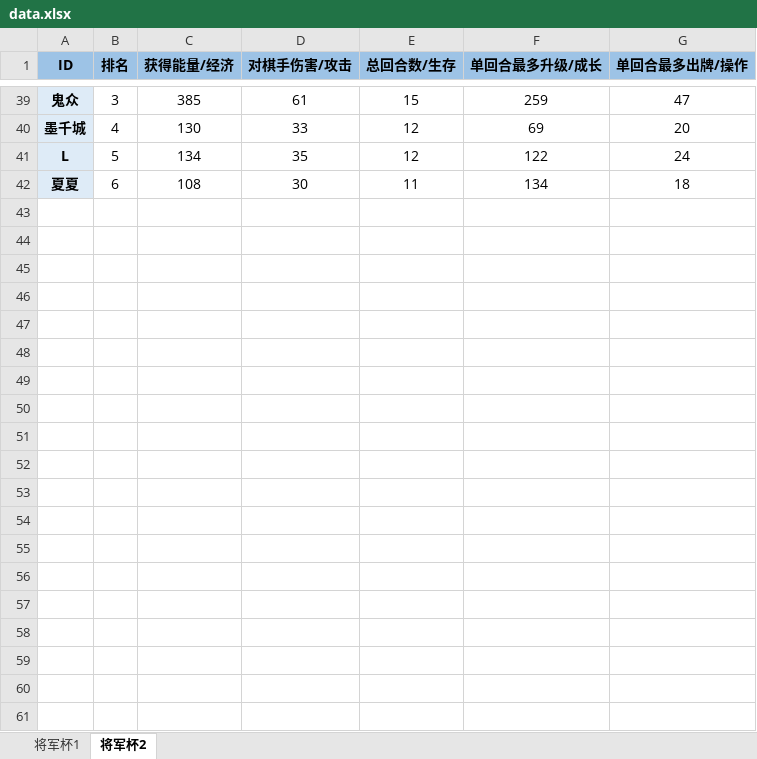
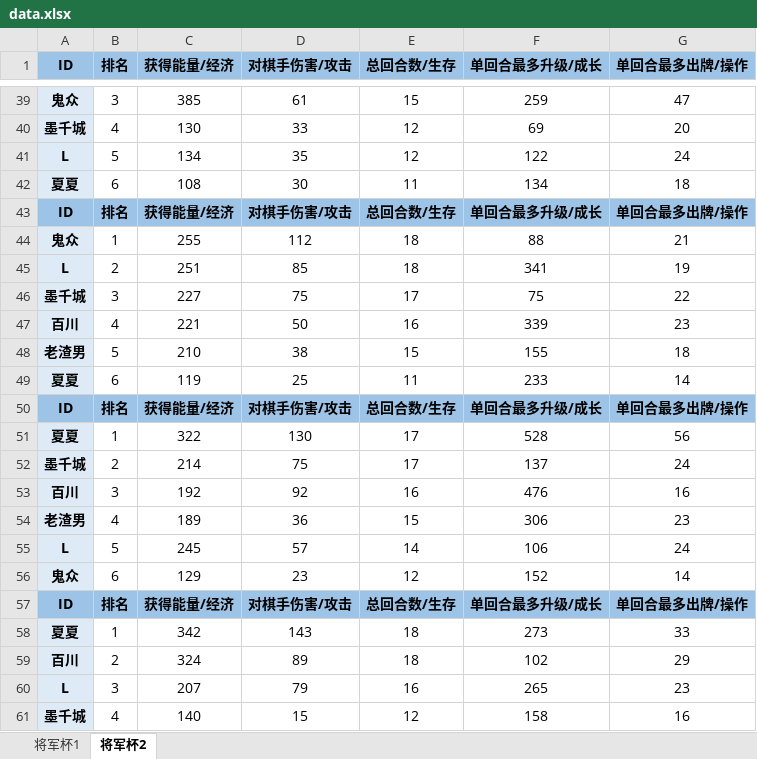
Before and after one commit to Gasskin/Gasskin.io, an Excel workbook: wxq/data.xlsx, sheet 将军杯2, drawn as a sheet; only a part is shown, gaps mark what is left out; values as stored, in another font and other column widths than the file's, no borders; the diff covers the shown part only; the diff names each change by its address in the sheet, - before the commit and + after, or states it on an @@ line.

```diff
--- a/wxq/data.xlsx (sheet 将军杯2)
+++ b/wxq/data.xlsx (sheet 将军杯2)
+row 43: ID | 排名 | 获得能量/经济 | 对棋手伤害/攻击 | 总回合数/生存 | 单回合最多升级/成长 | 单回合最多出牌/操作
+row 44: 鬼众 | 1 | 255 | 112 | 18 | 88 | 21
+row 45: L | 2 | 251 | 85 | 18 | 341 | 19
+row 46: 墨千城 | 3 | 227 | 75 | 17 | 75 | 22
+row 47: 百川 | 4 | 221 | 50 | 16 | 339 | 23
+row 48: 老渣男 | 5 | 210 | 38 | 15 | 155 | 18
+row 49: 夏夏 | 6 | 119 | 25 | 11 | 233 | 14
+row 50: ID | 排名 | 获得能量/经济 | 对棋手伤害/攻击 | 总回合数/生存 | 单回合最多升级/成长 | 单回合最多出牌/操作
+row 51: 夏夏 | 1 | 322 | 130 | 17 | 528 | 56
+row 52: 墨千城 | 2 | 214 | 75 | 17 | 137 | 24
+row 53: 百川 | 3 | 192 | 92 | 16 | 476 | 16
+row 54: 老渣男 | 4 | 189 | 36 | 15 | 306 | 23
+row 55: L | 5 | 245 | 57 | 14 | 106 | 24
+row 56: 鬼众 | 6 | 129 | 23 | 12 | 152 | 14
+row 57: ID | 排名 | 获得能量/经济 | 对棋手伤害/攻击 | 总回合数/生存 | 单回合最多升级/成长 | 单回合最多出牌/操作
+row 58: 夏夏 | 1 | 342 | 143 | 18 | 273 | 33
+row 59: 百川 | 2 | 324 | 89 | 18 | 102 | 29
+row 60: L | 3 | 207 | 79 | 16 | 265 | 23
+row 61: 墨千城 | 4 | 140 | 15 | 12 | 158 | 16
```
Also changed, not shown: 9 added rows elsewhere in this sheet, 16 other files.
